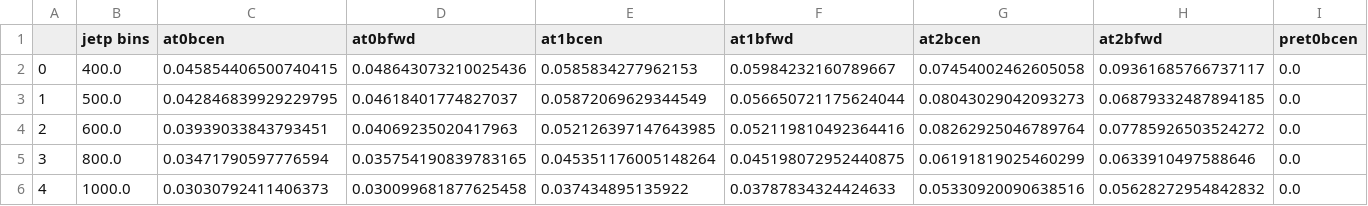
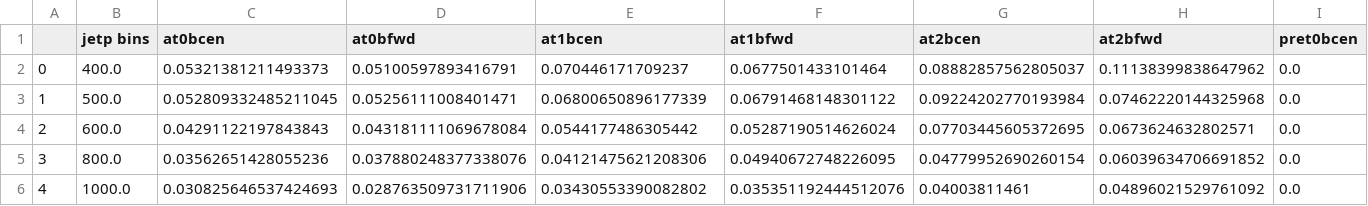
Before and after one commit to 7quantumphysics/TTbarAllHadUproot, a CSV file: data/corrections/backgroundEstimate/mistag_rate_2016APV.csv, drawn as a sheet; only a part is shown; the diff covers the shown part only; the diff names each change by its address in the sheet, - before the commit and + after, or states it on an @@ line.

```diff
--- a/data/corrections/backgroundEstimate/mistag_rate_2016APV.csv
+++ b/data/corrections/backgroundEstimate/mistag_rate_2016APV.csv
-C2 (at0bcen): 0.045854406500740415
+C2 (at0bcen): 0.05321381211493373
-D2 (at0bfwd): 0.048643073210025436
+D2 (at0bfwd): 0.05100597893416791
-E2 (at1bcen): 0.0585834277962153
+E2 (at1bcen): 0.070446171709237
-F2 (at1bfwd): 0.05984232160789667
+F2 (at1bfwd): 0.0677501433101464
-G2 (at2bcen): 0.07454002462605058
+G2 (at2bcen): 0.08882857562805037
-H2 (at2bfwd): 0.09361685766737117
+H2 (at2bfwd): 0.11138399838647962
-C3 (at0bcen): 0.042846839929229795
+C3 (at0bcen): 0.052809332485211045
-D3 (at0bfwd): 0.04618401774827037
+D3 (at0bfwd): 0.05256111008401471
-E3 (at1bcen): 0.05872069629344549
+E3 (at1bcen): 0.06800650896177339
-F3 (at1bfwd): 0.056650721175624044
+F3 (at1bfwd): 0.06791468148301122
-G3 (at2bcen): 0.08043029042093273
+G3 (at2bcen): 0.09224202770193984
-H3 (at2bfwd): 0.06879332487894185
+H3 (at2bfwd): 0.07462220144325968
-C4 (at0bcen): 0.03939033843793451
+C4 (at0bcen): 0.04291122197843843
-D4 (at0bfwd): 0.04069235020417963
+D4 (at0bfwd): 0.043181111069678084
-E4 (at1bcen): 0.052126397147643985
+E4 (at1bcen): 0.0544177486305442
-F4 (at1bfwd): 0.052119810492364416
+F4 (at1bfwd): 0.05287190514626024
-G4 (at2bcen): 0.08262925046789764
+G4 (at2bcen): 0.07703445605372695
-H4 (at2bfwd): 0.07785926503524272
+H4 (at2bfwd): 0.0673624632802571
-C5 (at0bcen): 0.03471790597776594
+C5 (at0bcen): 0.03562651428055236
-D5 (at0bfwd): 0.035754190839783165
+D5 (at0bfwd): 0.037880248377338076
-E5 (at1bcen): 0.045351176005148264
+E5 (at1bcen): 0.04121475621208306
-F5 (at1bfwd): 0.045198072952440875
+F5 (at1bfwd): 0.04940672748226095
-G5 (at2bcen): 0.06191819025460299
+G5 (at2bcen): 0.04779952690260154
-H5 (at2bfwd): 0.0633910497588646
+H5 (at2bfwd): 0.06039634706691852
-C6 (at0bcen): 0.03030792411406373
+C6 (at0bcen): 0.030825646537424693
-D6 (at0bfwd): 0.030099681877625458
+D6 (at0bfwd): 0.028763509731711906
-E6 (at1bcen): 0.037434895135922
+E6 (at1bcen): 0.03430553390082802
-F6 (at1bfwd): 0.03787834324424633
+F6 (at1bfwd): 0.035351192444512076
-G6 (at2bcen): 0.05330920090638516
+G6 (at2bcen): 0.04003811461
-H6 (at2bfwd): 0.05628272954842832
+H6 (at2bfwd): 0.04896021529761092
```
Also changed, not shown: 18 edited cells elsewhere in this file, data/corrections/backgroundEstimate/mistag_rate_2016.csv, data/corrections/backgroundEstimate/mistag_rate_2016_inc.csv, 31 other files.
